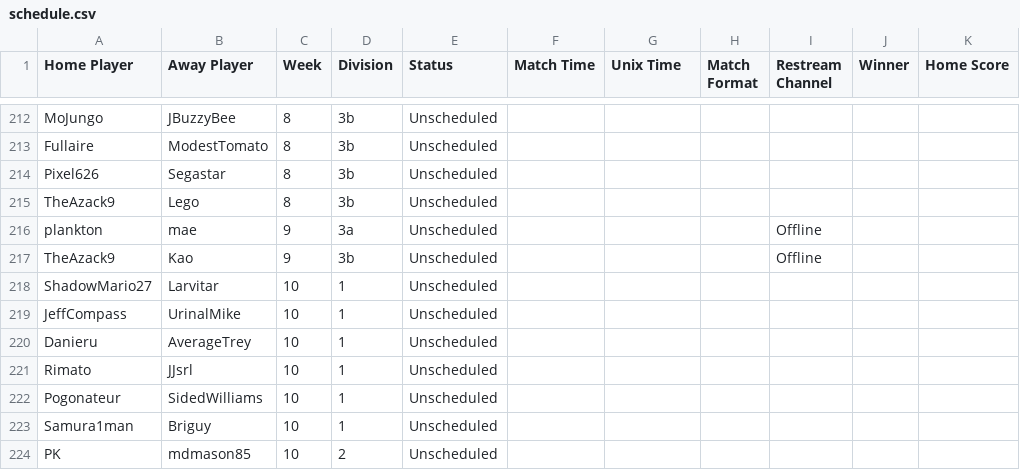
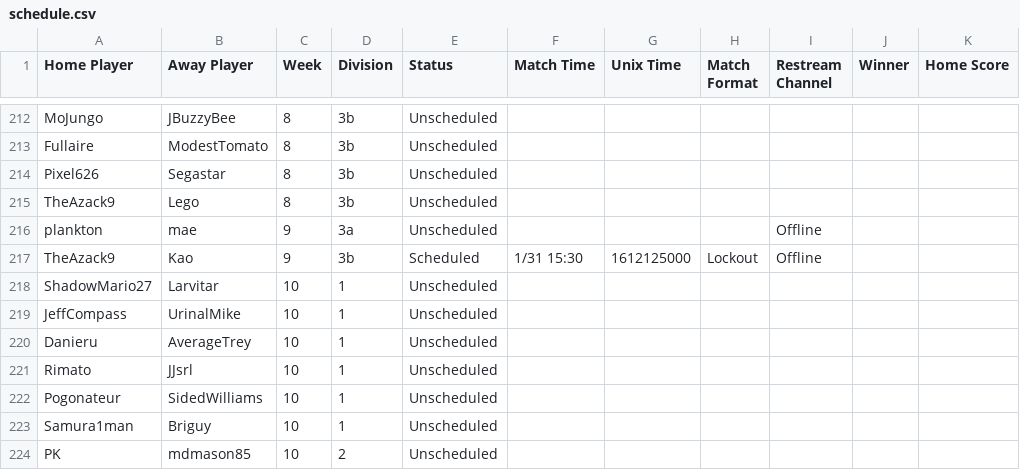
Before and after one commit to Lego6245/sms.bingo, a CSV file: schedule.csv, drawn as a sheet; only a part is shown, gaps mark what is left out; the diff names each change by its address in the sheet, - before the commit and + after, or states it on an @@ line.

Commit message:
Updating Schedule

```diff
--- a/schedule.csv
+++ b/schedule.csv
-E217 (Status): Unscheduled
+E217 (Status): Scheduled
-F217 (Match Time): (empty)
+F217 (Match Time): 1/31 15:30
-G217 (Unix Time): (empty)
+G217 (Unix Time): 1612125000
-H217 (Match Format): (empty)
+H217 (Match Format): Lockout
```
